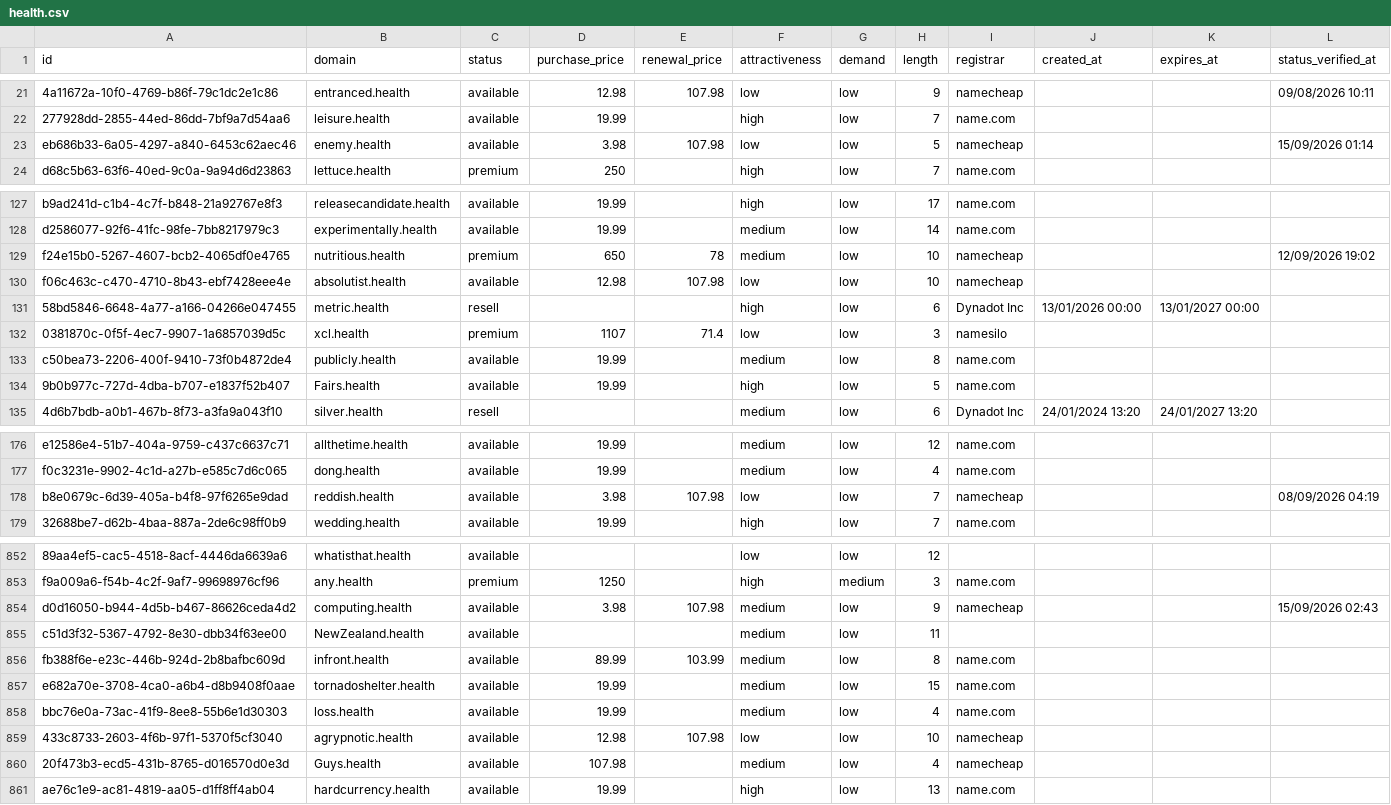
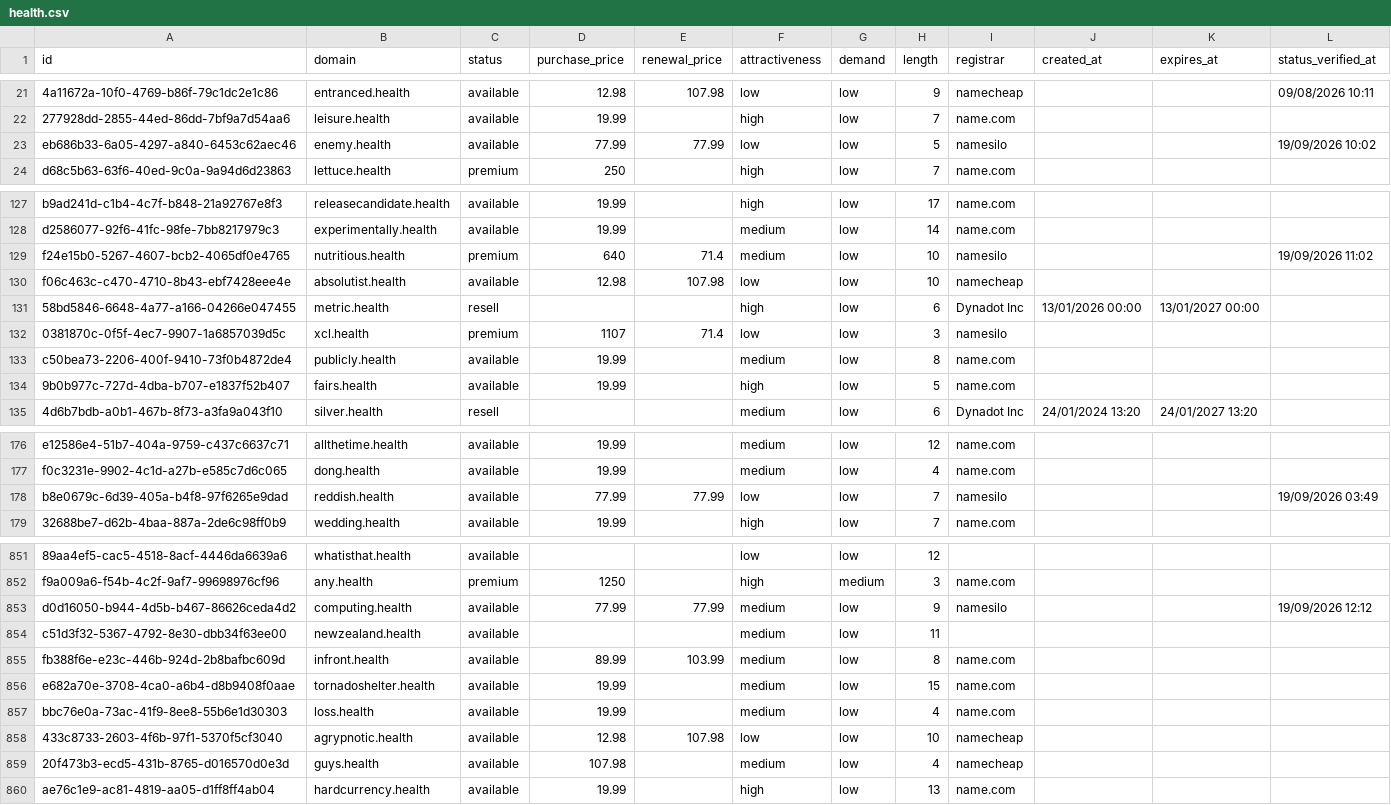
Before and after one commit to UniqueDomains/health-oneword-domains, a CSV file: health.csv, drawn as a sheet; only a part is shown, gaps mark what is left out; addresses are those after the commit; the diff covers the shown part only; the diff names each change by its address in the sheet, - before the commit and + after, or states it on an @@ line.

Commit message:
Domains update

```diff
--- a/health.csv
+++ b/health.csv
-D23 (purchase_price): 3.98
+D23 (purchase_price): 77.99
-E23 (renewal_price): 107.98
+E23 (renewal_price): 77.99
-I23 (registrar): namecheap
+I23 (registrar): namesilo
-L23 (status_verified_at): 15/09/2026 01:14
+L23 (status_verified_at): 19/09/2026 10:02
-D129 (purchase_price): 650
+D129 (purchase_price): 640
-E129 (renewal_price): 78
+E129 (renewal_price): 71.4
-I129 (registrar): namecheap
+I129 (registrar): namesilo
-L129 (status_verified_at): 12/09/2026 19:02
+L129 (status_verified_at): 19/09/2026 11:02
-B134 (domain): Fairs.health
+B134 (domain): fairs.health
-D178 (purchase_price): 3.98
+D178 (purchase_price): 77.99
-E178 (renewal_price): 107.98
+E178 (renewal_price): 77.99
-I178 (registrar): namecheap
+I178 (registrar): namesilo
-L178 (status_verified_at): 08/09/2026 04:19
+L178 (status_verified_at): 19/09/2026 03:49
-D853 (purchase_price): 3.98
+D853 (purchase_price): 77.99
-E853 (renewal_price): 107.98
+E853 (renewal_price): 77.99
-I853 (registrar): namecheap
+I853 (registrar): namesilo
-L853 (status_verified_at): 15/09/2026 02:43
+L853 (status_verified_at): 19/09/2026 12:12
-B854 (domain): NewZealand.health
+B854 (domain): newzealand.health
-B859 (domain): Guys.health
+B859 (domain): guys.health
```
Also changed, not shown: 2 added rows, 2 removed rows and 66 edited cells elsewhere in this file, 4 other files.
